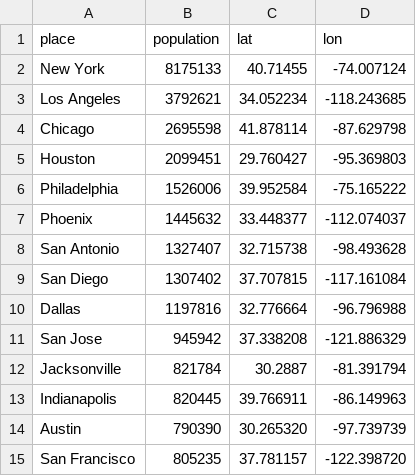
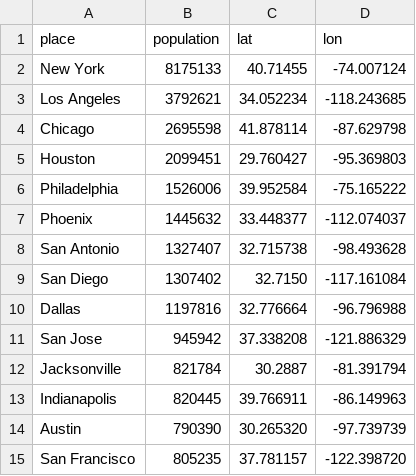
Before and after one commit to DandiW/TWTR-Data-Visualization, a CSV file: app/static/img/us-cities.csv, drawn as a sheet; only a part is shown.

Commit message:
Update San Diego

```diff
--- a/app/static/img/us-cities.csv
+++ b/app/static/img/us-cities.csv
@@ -8,3 +8,3 @@ Phoenix ,1445632,33.448377,-112.074037
 San Antonio,1327407,32.715738,-98.493628
-San Diego,1307402,37.707815,-117.161084
+San Diego,1307402,32.7150,-117.161084
 Dallas ,1197816,32.776664,-96.796988
```
